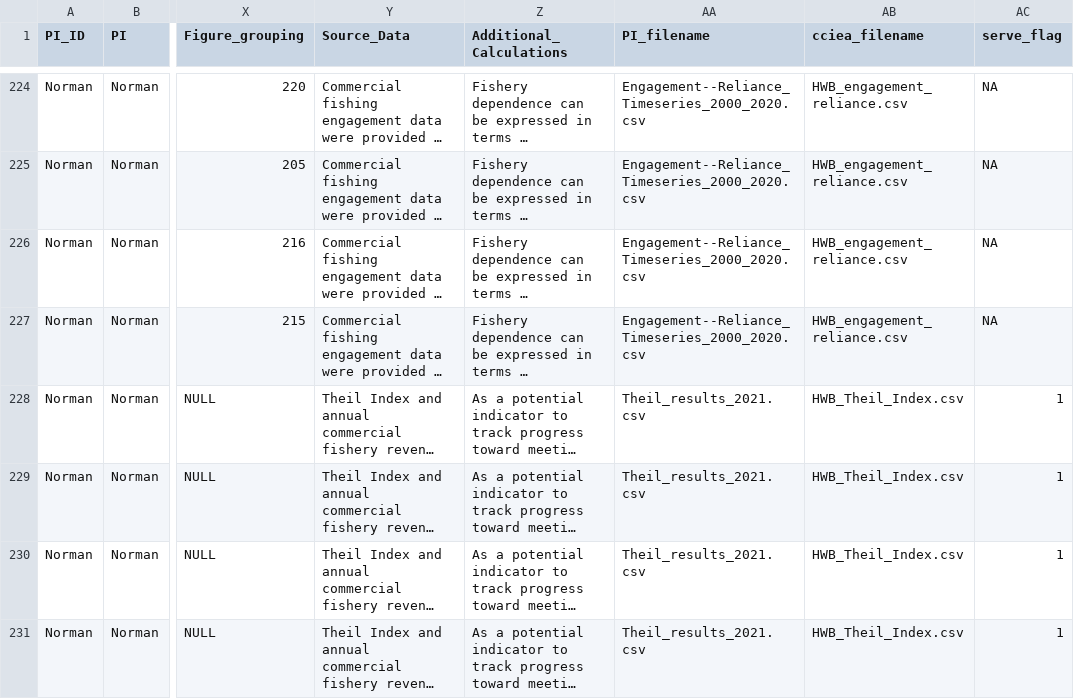
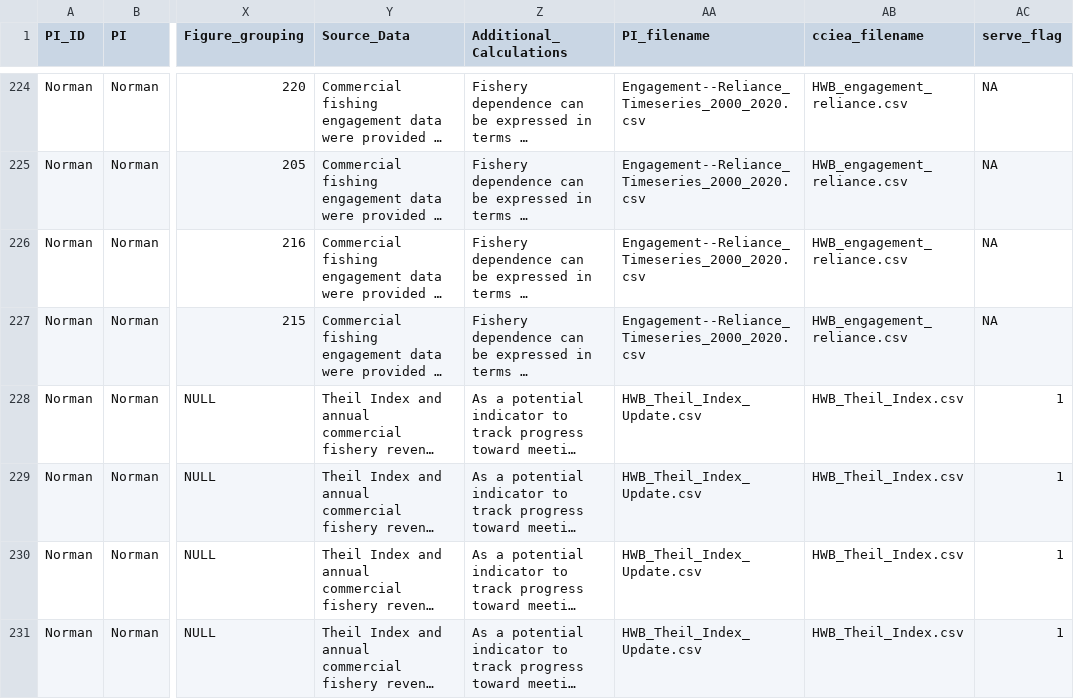
Before and after one commit to CCIEA-esr/CCIEA-uploader, a CSV file: data/CCIEA_metadata.csv, drawn as a sheet; only a part is shown, gaps mark what is left out; long unchanged cells end in …; the diff covers the shown part only; the diff names each change by its address in the sheet, - before the commit and + after, or states it on an @@ line.

```diff
--- a/data/CCIEA_metadata.csv
+++ b/data/CCIEA_metadata.csv
-AA228:AA231 (PI_filename): Theil_results_2021.csv
+AA228:AA231 (PI_filename): HWB_Theil_Index_Update.csv
```
Also changed, not shown: 56 edited cells elsewhere in this file, 3 other files.
